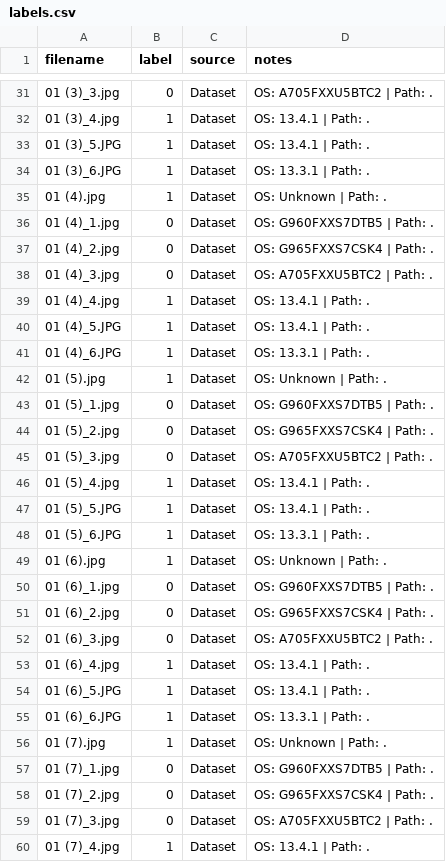
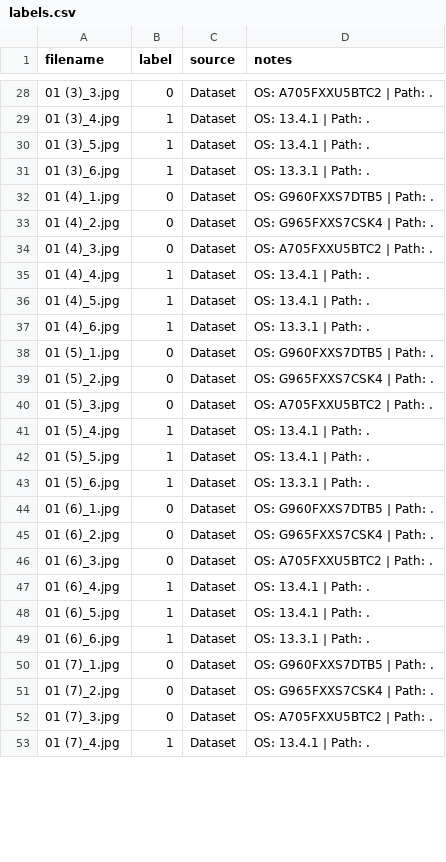
Before and after one commit to Koiiin/Apple-s-Synthetic-Defocus-Noise-Pattern-Characterization-and-Forensic-Applications, a CSV file: data/labels.csv, drawn as a sheet; only a part is shown, gaps mark what is left out; the diff covers the shown part only.

Commit message:
Add data - Correct filename + labels

```diff
--- a/data/labels.csv
+++ b/data/labels.csv
@@ -32,5 +29,4 @@ filename,label,source,notes
 01 (3)_4.jpg,1,Dataset,OS: 13.4.1 | Path: .
-01 (3)_5.JPG,1,Dataset,OS: 13.4.1 | Path: .
-01 (3)_6.JPG,1,Dataset,OS: 13.3.1 | Path: .
-01 (4).jpg,1,Dataset,OS: Unknown | Path: .
+01 (3)_5.jpg,1,Dataset,OS: 13.4.1 | Path: .
+01 (3)_6.jpg,1,Dataset,OS: 13.3.1 | Path: .
 01 (4)_1.jpg,0,Dataset,OS: G960FXXS7DTB5 | Path: .
@@ -39,5 +35,4 @@ filename,label,source,notes
 01 (4)_4.jpg,1,Dataset,OS: 13.4.1 | Path: .
-01 (4)_5.JPG,1,Dataset,OS: 13.4.1 | Path: .
-01 (4)_6.JPG,1,Dataset,OS: 13.3.1 | Path: .
-01 (5).jpg,1,Dataset,OS: Unknown | Path: .
+01 (4)_5.jpg,1,Dataset,OS: 13.4.1 | Path: .
+01 (4)_6.jpg,1,Dataset,OS: 13.3.1 | Path: .
 01 (5)_1.jpg,0,Dataset,OS: G960FXXS7DTB5 | Path: .
@@ -46,5 +41,4 @@ filename,label,source,notes
 01 (5)_4.jpg,1,Dataset,OS: 13.4.1 | Path: .
-01 (5)_5.JPG,1,Dataset,OS: 13.4.1 | Path: .
-01 (5)_6.JPG,1,Dataset,OS: 13.3.1 | Path: .
-01 (6).jpg,1,Dataset,OS: Unknown | Path: .
+01 (5)_5.jpg,1,Dataset,OS: 13.4.1 | Path: .
+01 (5)_6.jpg,1,Dataset,OS: 13.3.1 | Path: .
 01 (6)_1.jpg,0,Dataset,OS: G960FXXS7DTB5 | Path: .
@@ -53,5 +47,4 @@ filename,label,source,notes
 01 (6)_4.jpg,1,Dataset,OS: 13.4.1 | Path: .
-01 (6)_5.JPG,1,Dataset,OS: 13.4.1 | Path: .
-01 (6)_6.JPG,1,Dataset,OS: 13.3.1 | Path: .
-01 (7).jpg,1,Dataset,OS: Unknown | Path: .
+01 (6)_5.jpg,1,Dataset,OS: 13.4.1 | Path: .
+01 (6)_6.jpg,1,Dataset,OS: 13.3.1 | Path: .
 01 (7)_1.jpg,0,Dataset,OS: G960FXXS7DTB5 | Path: .
```
Also changed, not shown: 9 added rows, 6 removed rows and 41 edited cells elsewhere in this file.
